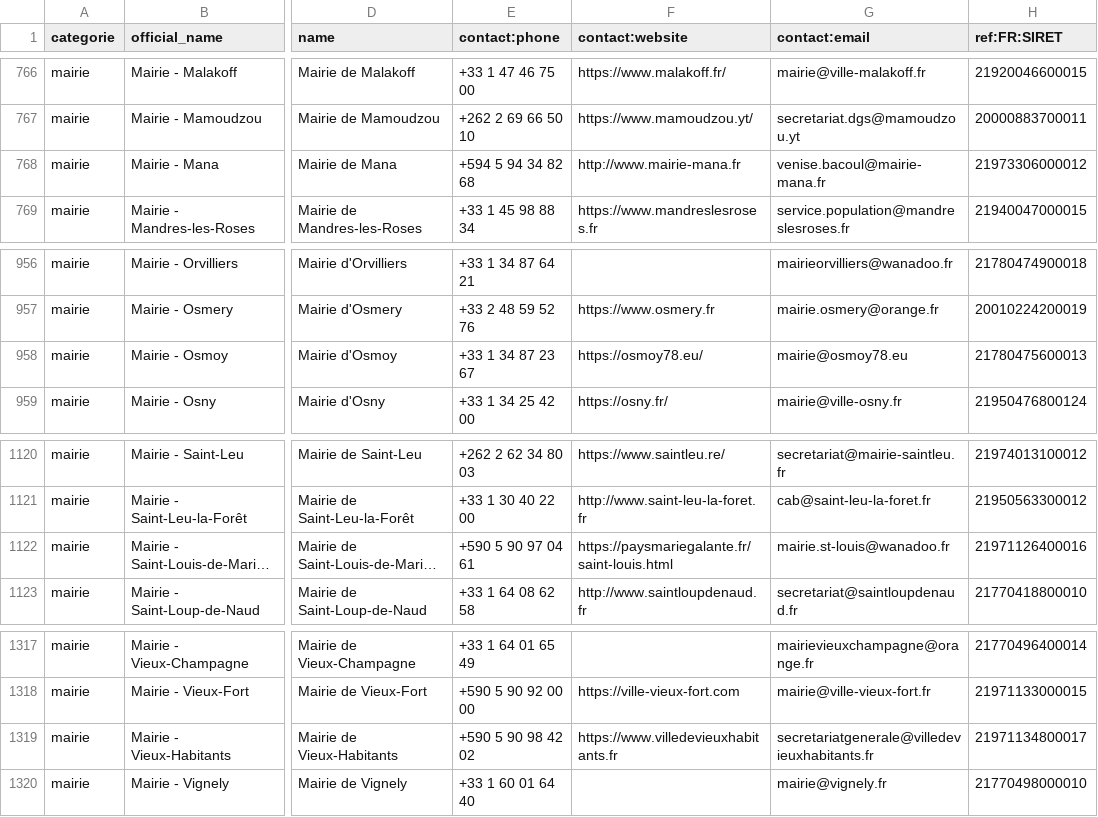
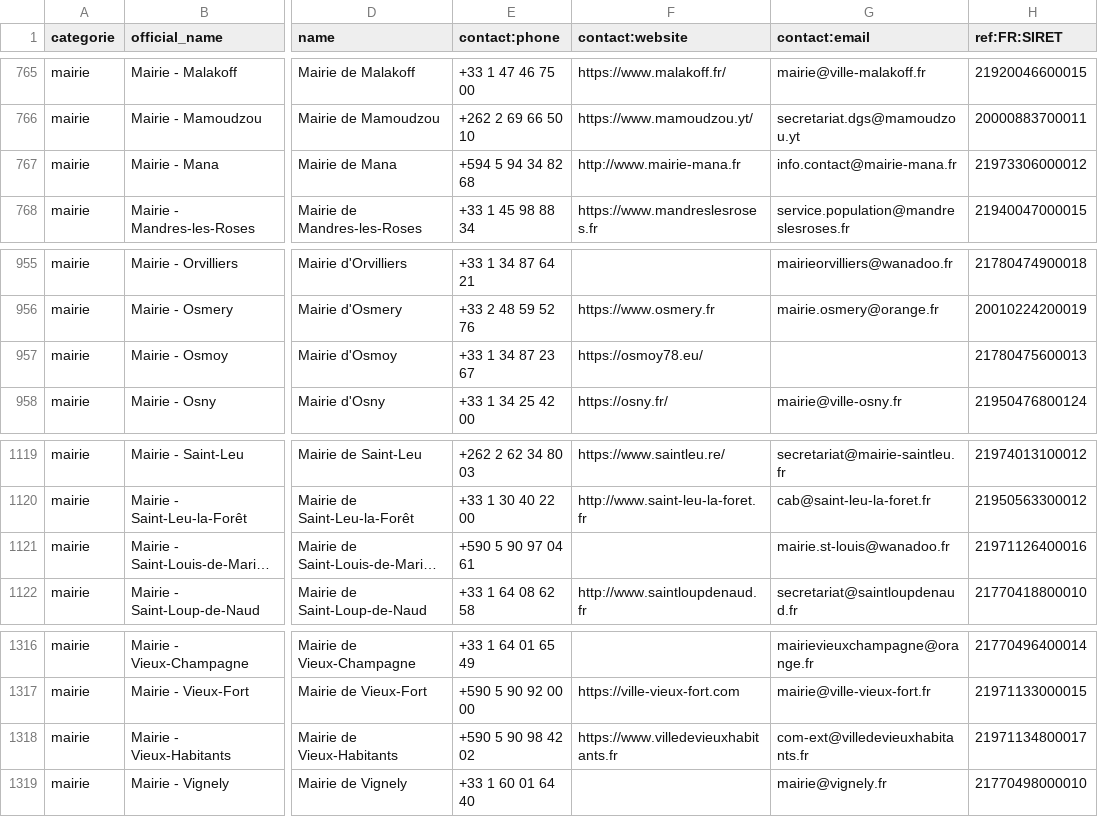
Before and after one commit to nlehuby/sepuqu, a CSV file: focus_with_osm.csv, drawn as a sheet; only a part is shown, gaps mark what is left out; long unchanged cells end in …; addresses are those after the commit; the diff covers the shown part only; the diff names each change by its address in the sheet, - before the commit and + after, or states it on an @@ line.

```diff
--- a/focus_with_osm.csv
+++ b/focus_with_osm.csv
-G767 (contact:email): venise.bacoul@mairie-mana.fr
+G767 (contact:email): info.contact@mairie-mana.fr
-G957 (contact:email): mairie@osmoy78.eu
+G957 (contact:email): (empty)
-F1121 (contact:website): https://paysmariegalante.fr/saint-louis.html
+F1121 (contact:website): (empty)
-G1318 (contact:email): secretariatgenerale@villedevieuxhabitants.fr
+G1318 (contact:email): com-ext@villedevieuxhabitants.fr
```
Also changed, not shown: 1 removed row and 18 edited cells elsewhere in this file.
